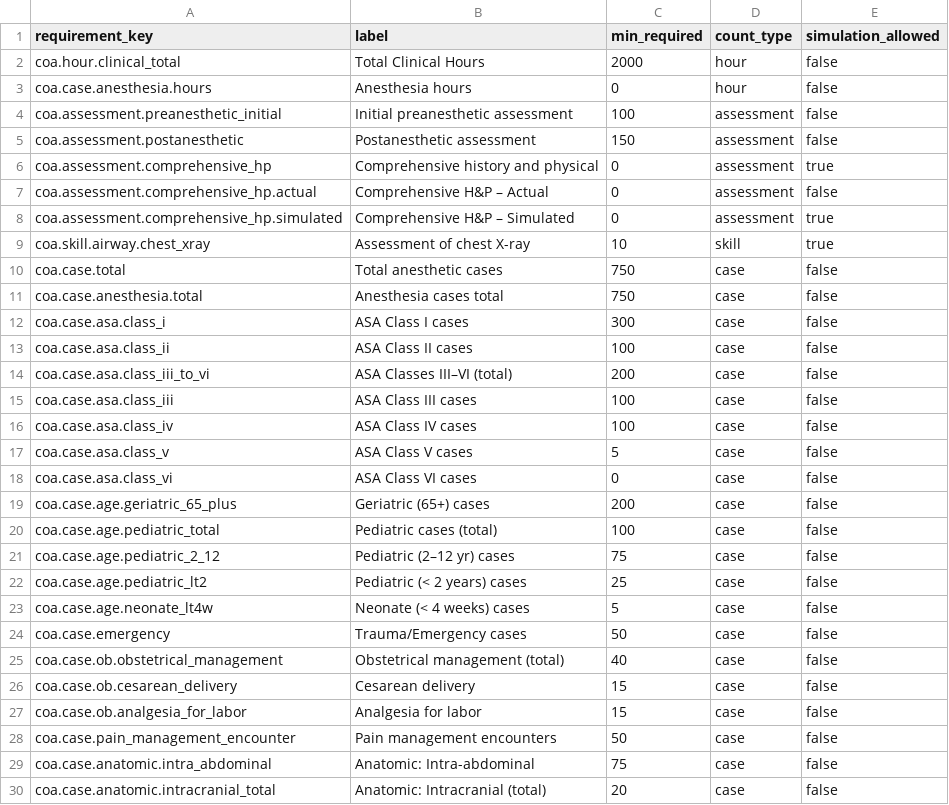
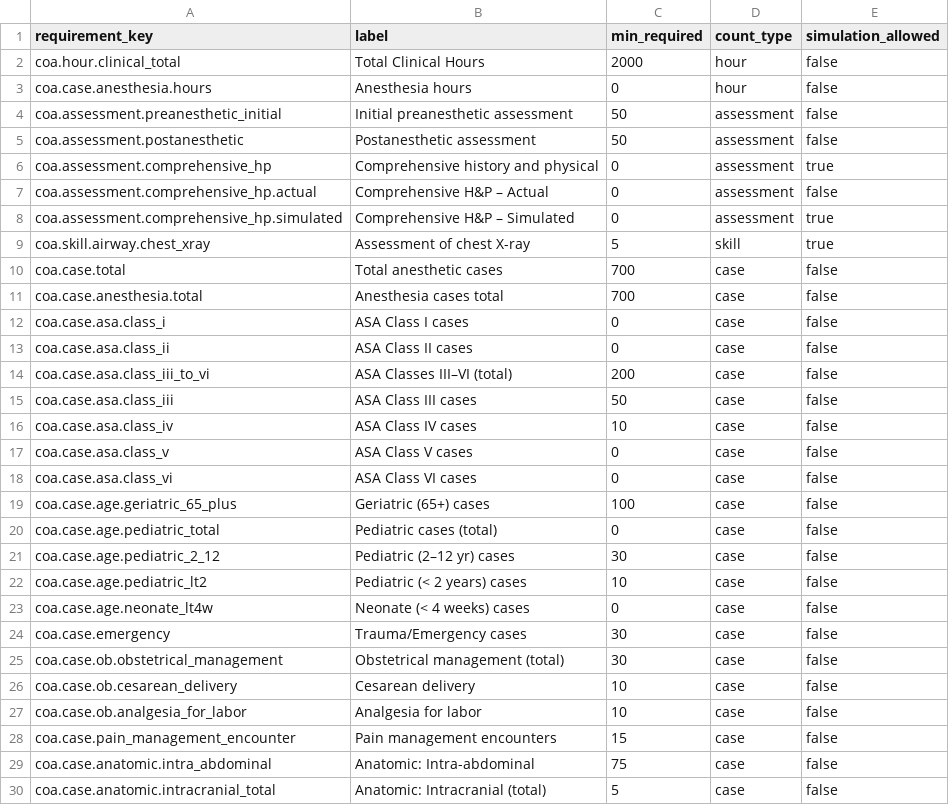
Before and after one commit to wkuups-byte/caselogger, a CSV file: data/coa_requirements_catalog.csv, drawn as a sheet; only a part is shown; the diff covers the shown part only.

```diff
--- a/data/coa_requirements_catalog.csv
+++ b/data/coa_requirements_catalog.csv
@@ -3,4 +3,4 @@ coa.hour.clinical_total,Total Clinical Hours,2000,hour,false
 coa.case.anesthesia.hours,Anesthesia hours,0,hour,false
-coa.assessment.preanesthetic_initial,Initial preanesthetic assessment,100,assessment,false
-coa.assessment.postanesthetic,Postanesthetic assessment,150,assessment,false
+coa.assessment.preanesthetic_initial,Initial preanesthetic assessment,50,assessment,false
+coa.assessment.postanesthetic,Postanesthetic assessment,50,assessment,false
 coa.assessment.comprehensive_hp,Comprehensive history and physical,0,assessment,true
@@ -8,23 +8,23 @@ coa.assessment.comprehensive_hp.actual,Comprehensive H&P – Actual,0,assessment
 coa.assessment.comprehensive_hp.simulated,Comprehensive H&P – Simulated,0,assessment,true
-coa.skill.airway.chest_xray,Assessment of chest X-ray,10,skill,true
-coa.case.total,Total anesthetic cases,750,case,false
-coa.case.anesthesia.total,Anesthesia cases total,750,case,false
-coa.case.asa.class_i,ASA Class I cases,300,case,false
-coa.case.asa.class_ii,ASA Class II cases,100,case,false
+coa.skill.airway.chest_xray,Assessment of chest X-ray,5,skill,true
+coa.case.total,Total anesthetic cases,700,case,false
+coa.case.anesthesia.total,Anesthesia cases total,700,case,false
+coa.case.asa.class_i,ASA Class I cases,0,case,false
+coa.case.asa.class_ii,ASA Class II cases,0,case,false
 coa.case.asa.class_iii_to_vi,ASA Classes III–VI (total),200,case,false
-coa.case.asa.class_iii,ASA Class III cases,100,case,false
-coa.case.asa.class_iv,ASA Class IV cases,100,case,false
-coa.case.asa.class_v,ASA Class V cases,5,case,false
+coa.case.asa.class_iii,ASA Class III cases,50,case,false
+coa.case.asa.class_iv,ASA Class IV cases,10,case,false
+coa.case.asa.class_v,ASA Class V cases,0,case,false
 coa.case.asa.class_vi,ASA Class VI cases,0,case,false
-coa.case.age.geriatric_65_plus,Geriatric (65+) cases,200,case,false
-coa.case.age.pediatric_total,Pediatric cases (total),100,case,false
-coa.case.age.pediatric_2_12,Pediatric (2–12 yr) cases,75,case,false
-coa.case.age.pediatric_lt2,Pediatric (< 2 years) cases,25,case,false
-coa.case.age.neonate_lt4w,Neonate (< 4 weeks) cases,5,case,false
-coa.case.emergency,Trauma/Emergency cases,50,case,false
-coa.case.ob.obstetrical_management,Obstetrical management (total),40,case,false
-coa.case.ob.cesarean_delivery,Cesarean delivery,15,case,false
-coa.case.ob.analgesia_for_labor,Analgesia for labor,15,case,false
-coa.case.pain_management_encounter,Pain management encounters,50,case,false
+coa.case.age.geriatric_65_plus,Geriatric (65+) cases,100,case,false
+coa.case.age.pediatric_total,Pediatric cases (total),0,case,false
+coa.case.age.pediatric_2_12,Pediatric (2–12 yr) cases,30,case,false
+coa.case.age.pediatric_lt2,Pediatric (< 2 years) cases,10,case,false
+coa.case.age.neonate_lt4w,Neonate (< 4 weeks) cases,0,case,false
+coa.case.emergency,Trauma/Emergency cases,30,case,false
+coa.case.ob.obstetrical_management,Obstetrical management (total),30,case,false
+coa.case.ob.cesarean_delivery,Cesarean delivery,10,case,false
+coa.case.ob.analgesia_for_labor,Analgesia for labor,10,case,false
+coa.case.pain_management_encounter,Pain management encounters,15,case,false
 coa.case.anatomic.intra_abdominal,Anatomic: Intra-abdominal,75,case,false
-coa.case.anatomic.intracranial_total,Anatomic: Intracranial (total),20,case,false
+coa.case.anatomic.intracranial_total,Anatomic: Intracranial (total),5,case,false
```
Also changed, not shown: 20 edited cells elsewhere in this file, 1 other file.
